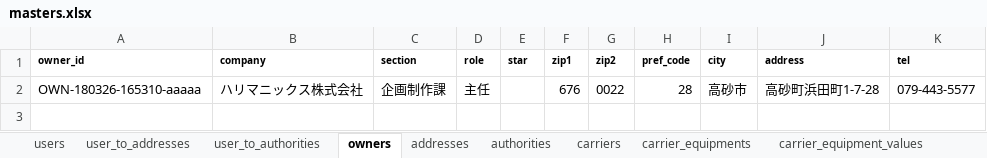
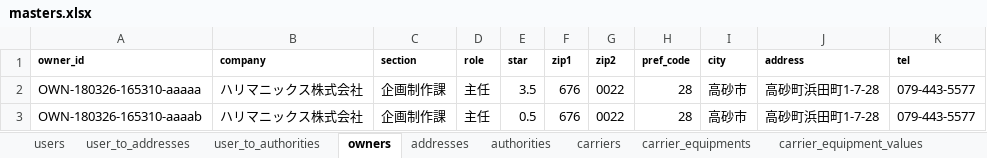
Before and after one commit to Akito-K/www.transporter.fun, an Excel workbook: root/laravel/database/seeds/masters.xlsx, sheet owners, drawn as a sheet; values as stored, in another font and other column widths than the file's, no borders; conditional formats not drawn; the diff names each change by its address in the sheet, - before the commit and + after, or states it on an @@ line.

```diff
--- a/root/laravel/database/seeds/masters.xlsx (sheet owners)
+++ b/root/laravel/database/seeds/masters.xlsx (sheet owners)
-E2 (star): (empty)
+E2 (star): 3.5
+row 3: OWN-180326-165310-aaaab | ハリマニックス株式会社 | 企画制作課 | 主任 | 0.5 | 676 | 0022 | 28 | 高砂市 | 高砂町浜田町1-7-28 | 079-443-5577
```
Also changed, not shown: sheet carriers, sheet users, root/datas/routes.php.xlsx, 56 other files.
